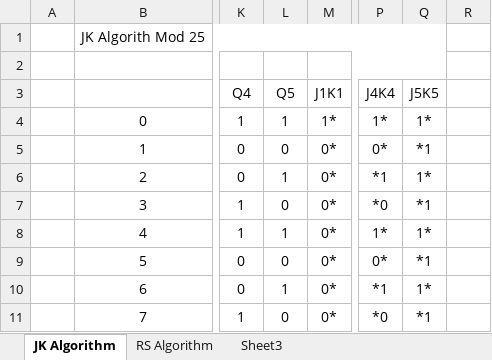
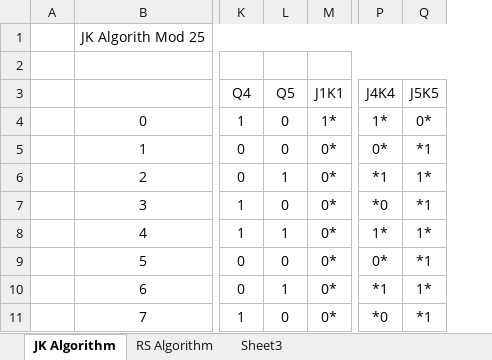
Before and after one commit to ksb7/uni, an Excel workbook: ANUL3/sem1/pcn/mybook.xlsx, sheet JK Algorithm, drawn as a sheet; only a part is shown, gaps mark what is left out; values as stored, in another font and other column widths than the file's, no borders; the diff names each change by its address in the sheet, - before the commit and + after, or states it on an @@ line.

```diff
--- a/ANUL3/sem1/pcn/mybook.xlsx (sheet JK Algorithm)
+++ b/ANUL3/sem1/pcn/mybook.xlsx (sheet JK Algorithm)
-column R, empty
-L4: 1
+L4: 0
-Q4: 1*
+Q4: 0*
```
Also changed, not shown: sheet Sheet3, charts or pictures, 2 other files.
